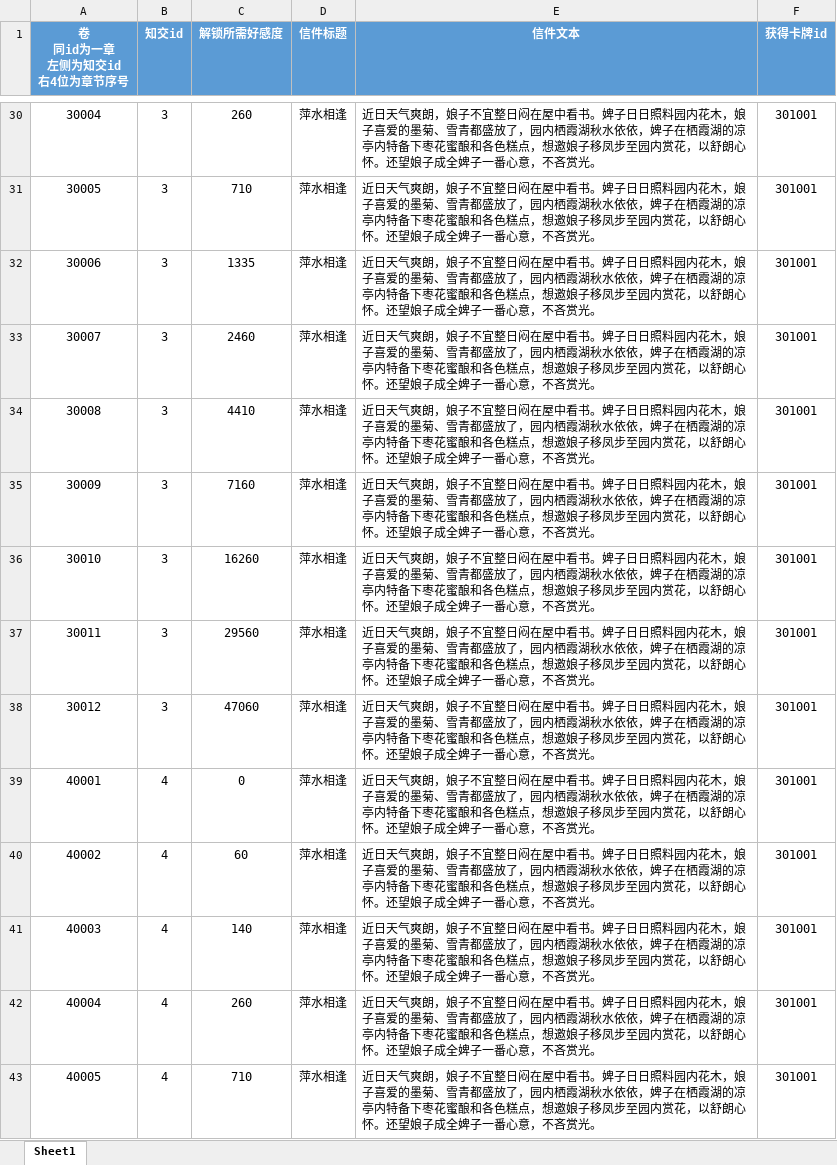
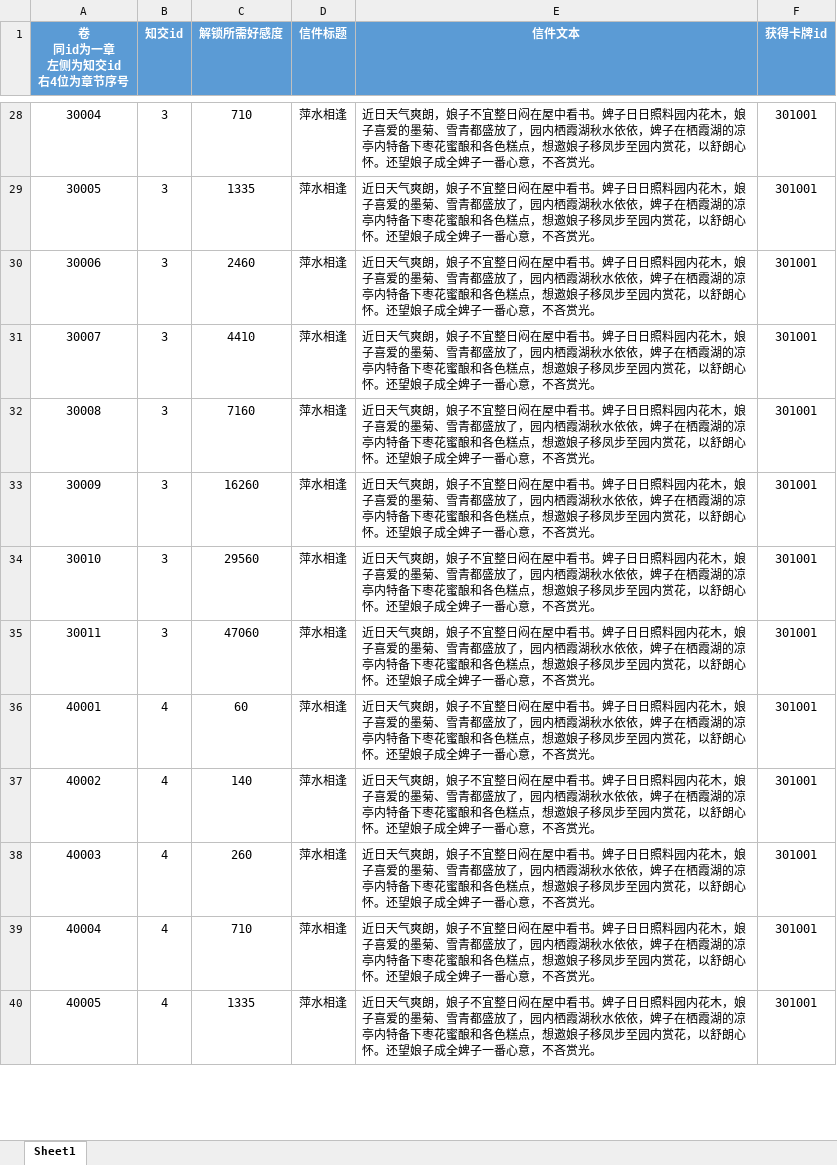
Before and after one commit to persiewoo/mnData, an Excel workbook: common/BranchTrigger.xlsx, sheet Sheet1, drawn as a sheet; only a part is shown, gaps mark what is left out; values as stored, in another font and other column widths than the file's, no borders; removed rows and columns are numbered as before the commit, all else as after; the diff covers the shown part only; the diff names each change by its address in the sheet, - before the commit and + after, or states it on an @@ line.

```diff
--- a/common/BranchTrigger.xlsx (sheet Sheet1)
+++ b/common/BranchTrigger.xlsx (sheet Sheet1)
-C28 (解锁所需好感度): 260
+C28 (解锁所需好感度): 710
-C29 (解锁所需好感度): 710
+C29 (解锁所需好感度): 1335
-C30 (解锁所需好感度): 1335
+C30 (解锁所需好感度): 2460
-C31 (解锁所需好感度): 2460
+C31 (解锁所需好感度): 4410
-C32 (解锁所需好感度): 4410
+C32 (解锁所需好感度): 7160
-C33 (解锁所需好感度): 7160
+C33 (解锁所需好感度): 16260
-C34 (解锁所需好感度): 16260
+C34 (解锁所需好感度): 29560
-C35 (解锁所需好感度): 29560
+C35 (解锁所需好感度): 47060
-row 38: 30012 | 3 | 47060 | 萍水相逢 | 近日天气爽朗，娘子不宜整日闷在屋中看书。婢子日日照料园内花木，娘子喜爱的墨菊、雪青都盛放了，园内栖霞湖秋水依依，婢子在栖霞湖的凉亭内特备下枣花蜜酿和各色糕点，想邀娘子移凤步至园内赏花，以舒朗心怀。还望娘子成全婢子一番心意，不吝赏光。 | 301001
-C36 (解锁所需好感度): 0
+C36 (解锁所需好感度): 60
-C37 (解锁所需好感度): 60
+C37 (解锁所需好感度): 140
-C38 (解锁所需好感度): 140
+C38 (解锁所需好感度): 260
-C39 (解锁所需好感度): 260
+C39 (解锁所需好感度): 710
-C40 (解锁所需好感度): 710
+C40 (解锁所需好感度): 1335
```
Also changed, not shown: 4 removed rows and 42 edited cells elsewhere in this sheet.
